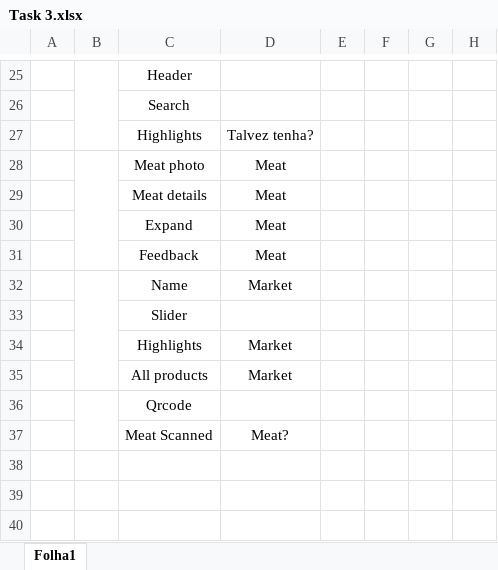
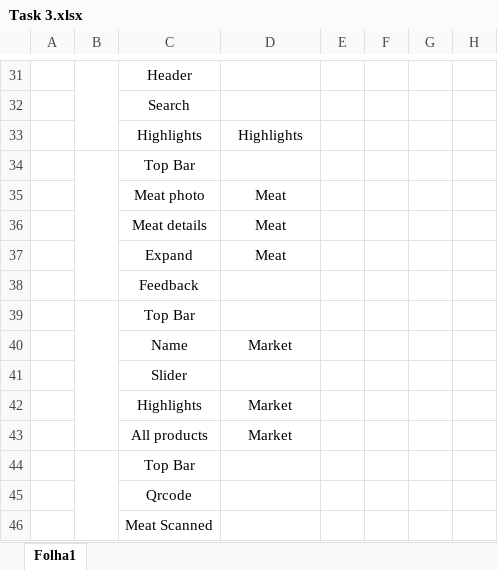
Before and after one commit to GuilhermeCustodio/aw-project, an Excel workbook: front-end/Task 3.xlsx, sheet Folha1, drawn as a sheet; only a part is shown, gaps mark what is left out; values as stored, in another font and other column widths than the file's, no borders; charts and pictures not drawn; removed rows and columns are numbered as before the commit, all else as after; the diff covers the shown part only; the diff names each change by its address in the sheet, - before the commit and + after, or states it on an @@ line.

```diff
--- a/front-end/Task 3.xlsx (sheet Folha1)
+++ b/front-end/Task 3.xlsx (sheet Folha1)
-D33: Talvez tenha?
+D33: Highlights
+row 34:  |  | Top Bar
-B28:B31 merged
-D38: Meat
+D38: (empty)
+row 39:  |  | Top Bar
-B32:B35 merged
+row 44:  |  | Top Bar
-B36:B37 merged
-D46: Meat?
+D46: (empty)
```
Also changed, not shown: 6 added rows, 5 edited cells and merged cells elsewhere in this sheet, charts or pictures.
